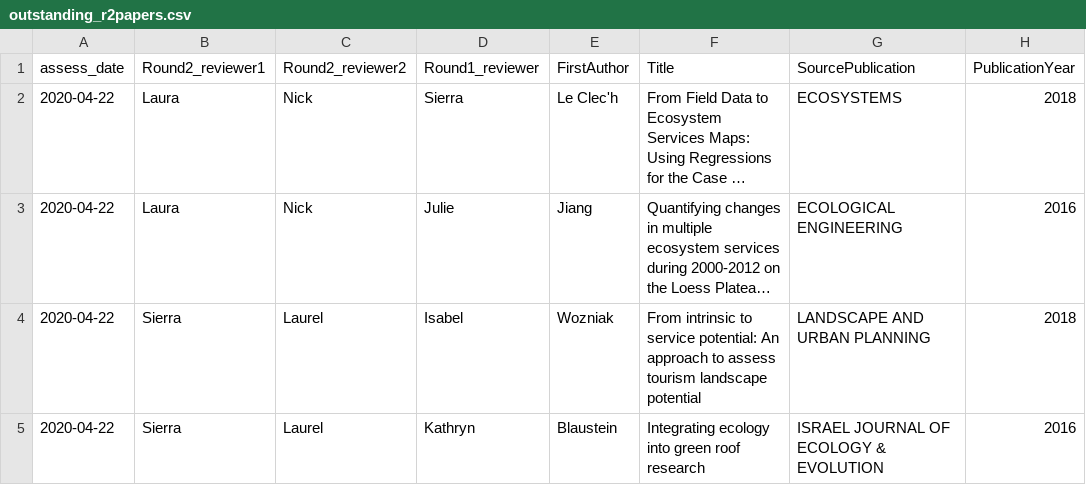
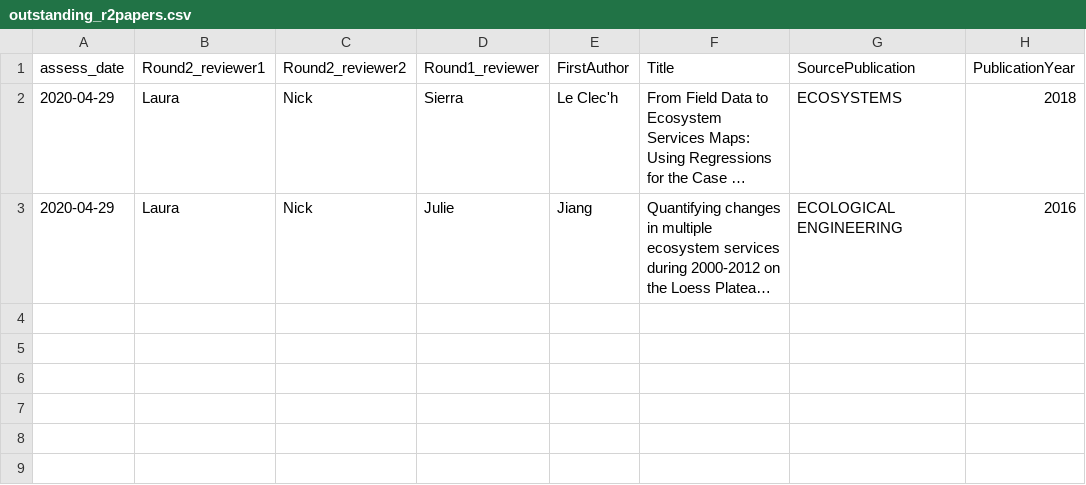
Before and after one commit to caitlintwhite/kremeny_analyses, a CSV file: round2_metareview/clean_qa_data/review_status/outstanding_r2papers.csv, drawn as a sheet; long unchanged cells end in …; the diff names each change by its address in the sheet, - before the commit and + after, or states it on an @@ line.

```diff
--- a/round2_metareview/clean_qa_data/review_status/outstanding_r2papers.csv
+++ b/round2_metareview/clean_qa_data/review_status/outstanding_r2papers.csv
-A2:A3 (assess_date): 2020-04-22
+A2:A3 (assess_date): 2020-04-29
-row 4: 2020-04-22 | Sierra | Laurel | Isabel | Wozniak | From intrinsic to service potential: An approach to assess tourism landscape potential | LANDSCAPE AND URBAN PLANNING | 2018
-row 5: 2020-04-22 | Sierra | Laurel | Kathryn | Blaustein | Integrating ecology into green roof research | ISRAEL JOURNAL OF ECOLOGY & EVOLUTION | 2016
```
Also changed, not shown: round2_metareview/clean_qa_data/needs_classreview/ES_allresponses.csv, round2_metareview/clean_qa_data/needs_classreview/KTnone_check.csv, 16 other files.
